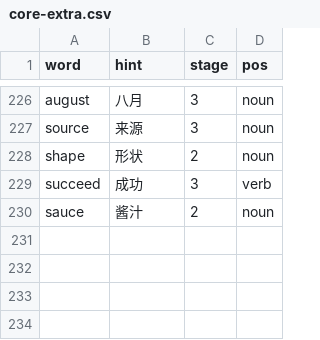
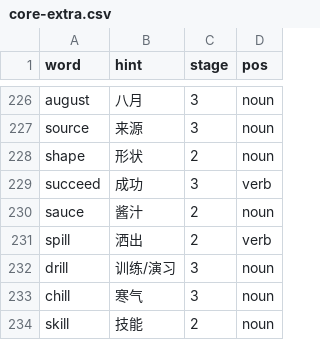
Before and after one commit to jackeywing/oxford-word-knight, a CSV file: data/core-extra.csv, drawn as a sheet; only a part is shown, gaps mark what is left out; the diff names each change by its address in the sheet, - before the commit and + after, or states it on an @@ line.

```diff
--- a/data/core-extra.csv
+++ b/data/core-extra.csv
+row 231: spill | 洒出 | 2 | verb
+row 232: drill | 训练/演习 | 3 | noun
+row 233: chill | 寒气 | 3 | noun
+row 234: skill | 技能 | 2 | noun
```
Also changed, not shown: data/sentences.csv, 31 other files.
